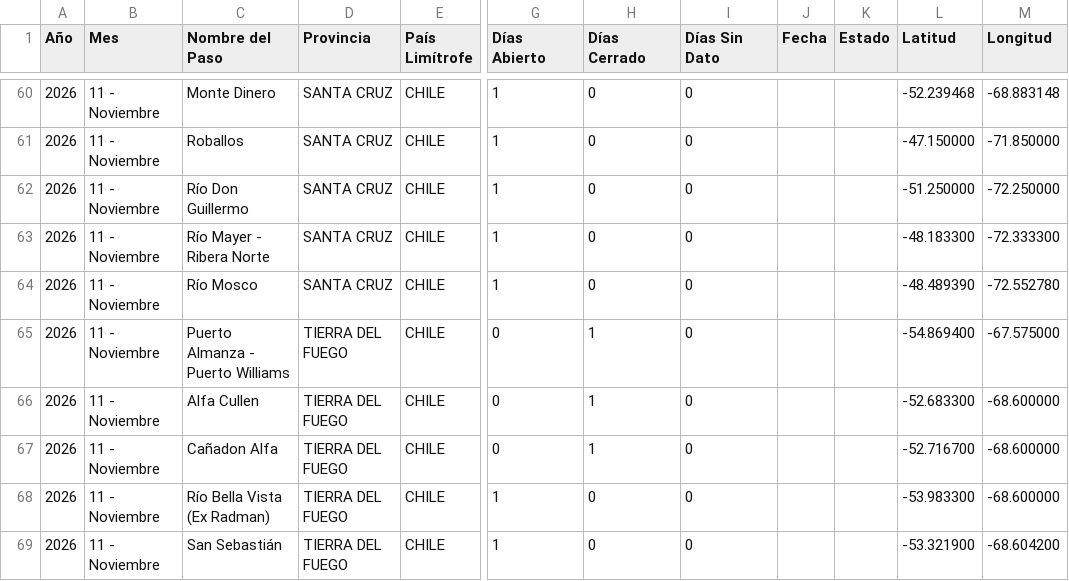
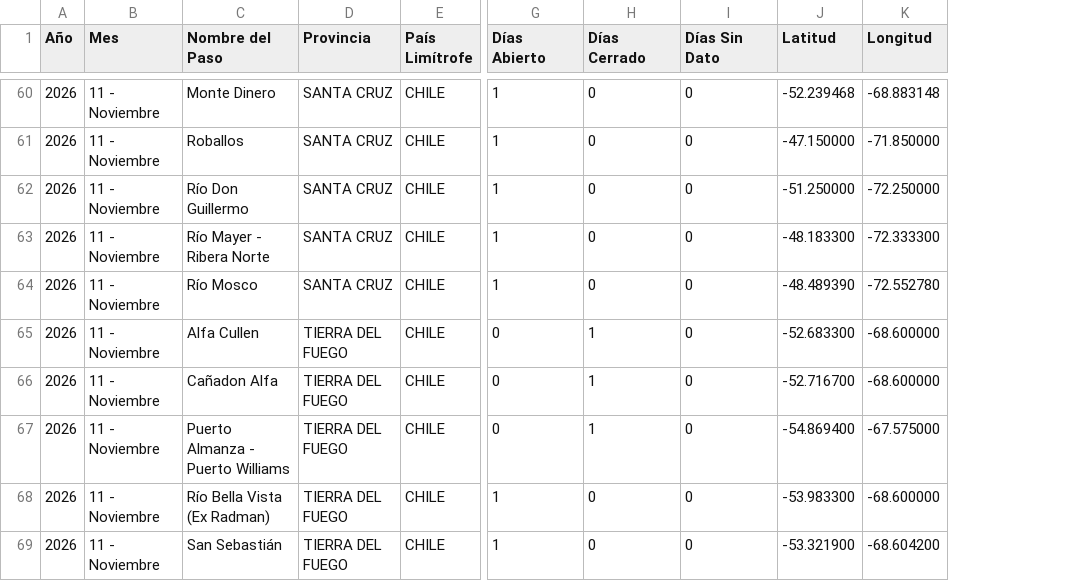
Before and after one commit to battagliam0707-jpg/Pasos-Fronterizos, a CSV file: consolidado_pasos_2026.csv, drawn as a sheet; only a part is shown, gaps mark what is left out; removed rows and columns are numbered as before the commit, all else as after; the diff covers the shown part only; the diff names each change by its address in the sheet, - before the commit and + after, or states it on an @@ line.

```diff
--- a/consolidado_pasos_2026.csv
+++ b/consolidado_pasos_2026.csv
-column J (Fecha), empty
-column K (Estado), empty
@@ row 65 moved to row 67: 2026 @@
```
Also changed, not shown: 12 edited cells elsewhere in this file, historico_diario_2026.csv, 1 other file.
